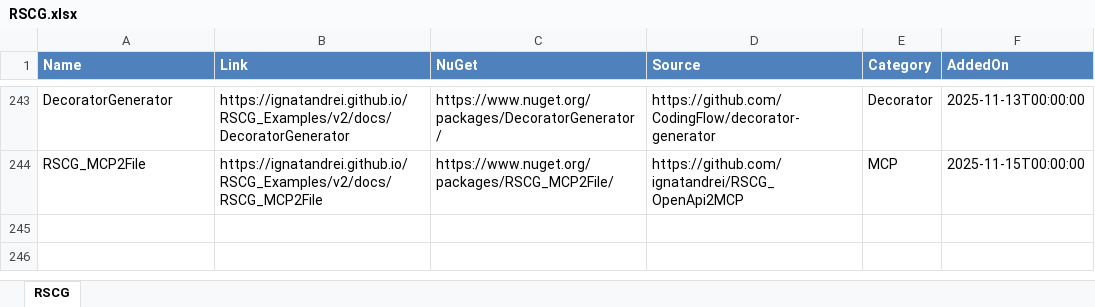
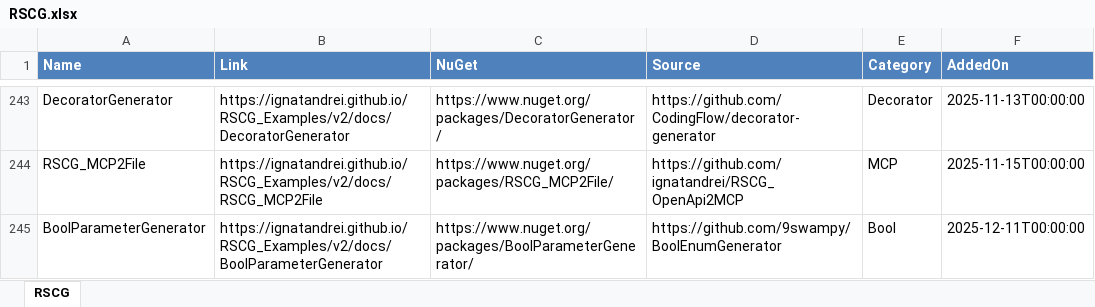
Before and after one commit to ignatandrei/RSCG_Examples, an Excel workbook: v2/rscg_examples_site/static/exports/RSCG.xlsx, sheet RSCG, drawn as a sheet; only a part is shown, gaps mark what is left out; values as stored, in another font and other column widths than the file's, no borders; the diff names each change by its address in the sheet, - before the commit and + after, or states it on an @@ line.

Commit message:
full links

```diff
--- a/v2/rscg_examples_site/static/exports/RSCG.xlsx (sheet RSCG)
+++ b/v2/rscg_examples_site/static/exports/RSCG.xlsx (sheet RSCG)
+row 245: BoolParameterGenerator | https://ignatandrei.github.io/RSCG_Examples/v2/docs/BoolParameterGenerator | https://www.nuget.org/packages/BoolParameterGenerator/ | https://github.com/9swampy/BoolEnumGenerator | Bool | 2025-12-11T00:00:00
```
Also changed, not shown: 2 other files.
